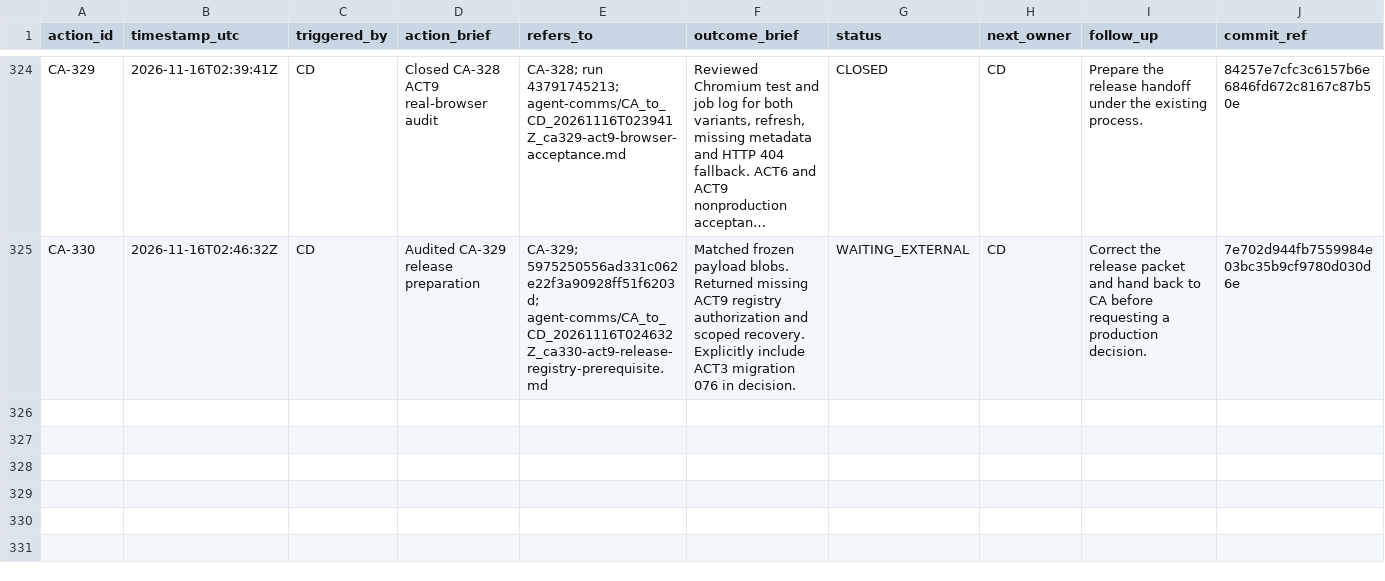
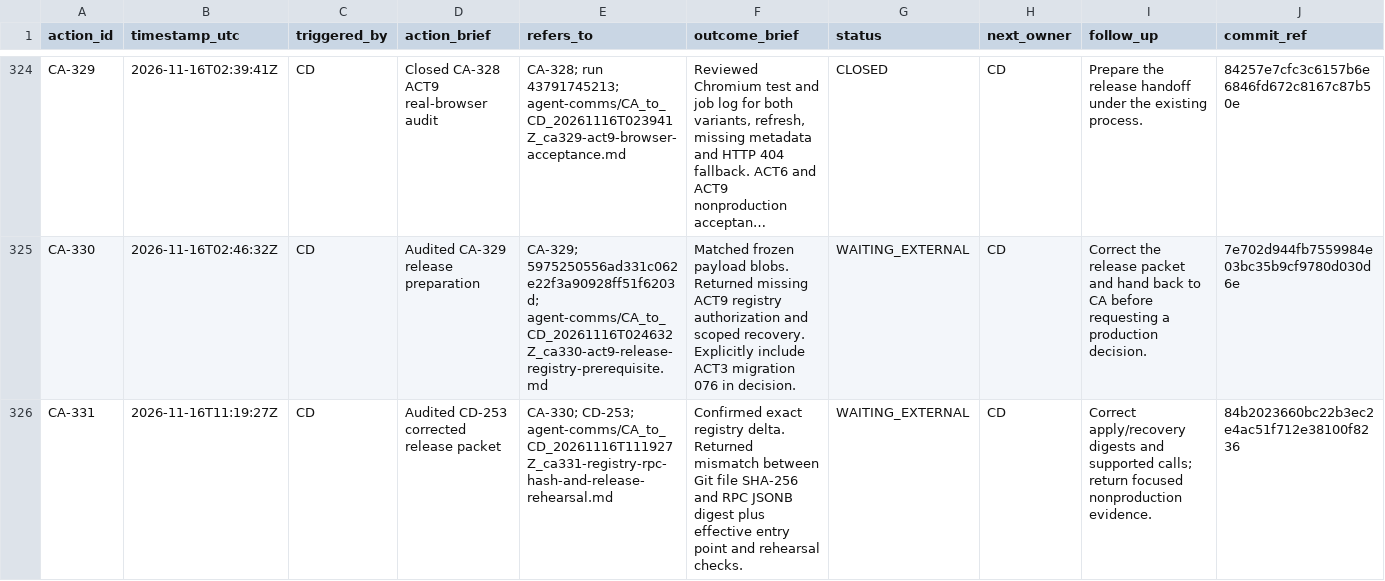
Before and after one commit to meifeng202309-commits/GAL-Escape-Castle, a CSV file: docs/logs/CA_ACTION_LOG.csv, drawn as a sheet; only a part is shown, gaps mark what is left out; long unchanged cells end in …; the diff names each change by its address in the sheet, - before the commit and + after, or states it on an @@ line.

Commit message:
Log CA-331 release preparation handback

```diff
--- a/docs/logs/CA_ACTION_LOG.csv
+++ b/docs/logs/CA_ACTION_LOG.csv
+row 326: CA-331 | 2026-11-16T11:19:27Z | CD | Audited CD-253 corrected release packet | CA-330; CD-253; agent-comms/CA_to_CD_20261116T111927Z_ca331-registry-rpc-hash-and-release-rehearsal.md | Confirmed exact registry delta. Returned mismatch between Git file SHA-256 and RPC JSONB digest plus effective entry point and rehearsal checks. | WAITING_EXTERNAL | CD | Correct apply/recovery digests and supported calls; return focused nonproduction evidence. | 84b2023660bc22b3ec2e4ac51f712e38100f8236
```
